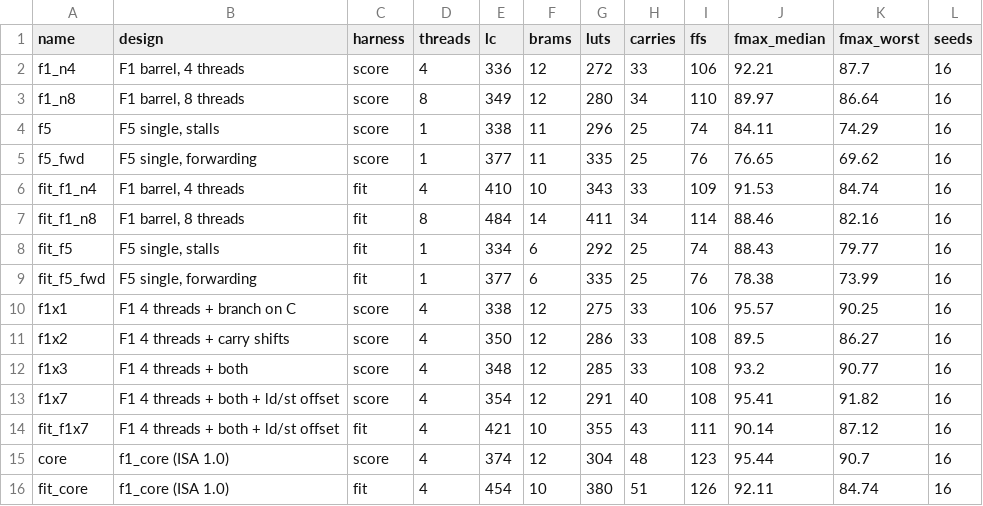
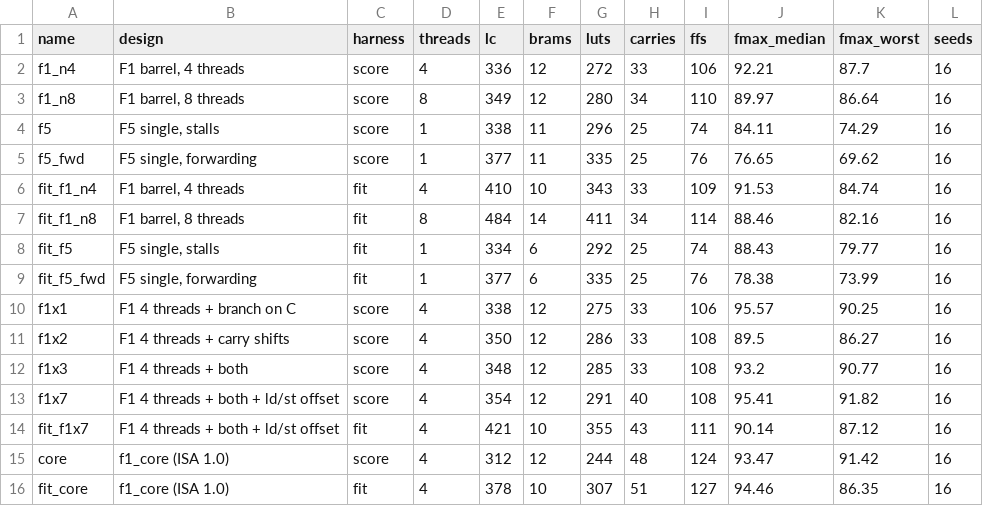
Before and after one commit to syaffers/sloputron-1, a CSV file: bench/bench.csv, drawn as a sheet.

```diff
--- a/bench/bench.csv
+++ b/bench/bench.csv
@@ -14,3 +14,3 @@ f1x7,F1 4 threads + both + ld/st offset,score,4,354,12,291,40,108,95.41,91.82,16
 fit_f1x7,F1 4 threads + both + ld/st offset,fit,4,421,10,355,43,111,90.14,87.12,16
-core,f1_core (ISA 1.0),score,4,374,12,304,48,123,95.44,90.7,16
-fit_core,f1_core (ISA 1.0),fit,4,454,10,380,51,126,92.11,84.74,16
+core,f1_core (ISA 1.0),score,4,312,12,244,48,124,93.47,91.42,16
+fit_core,f1_core (ISA 1.0),fit,4,378,10,307,51,127,94.46,86.35,16
```
Also changed, not shown: bench/score.csv, results.csv, 6 other files.
